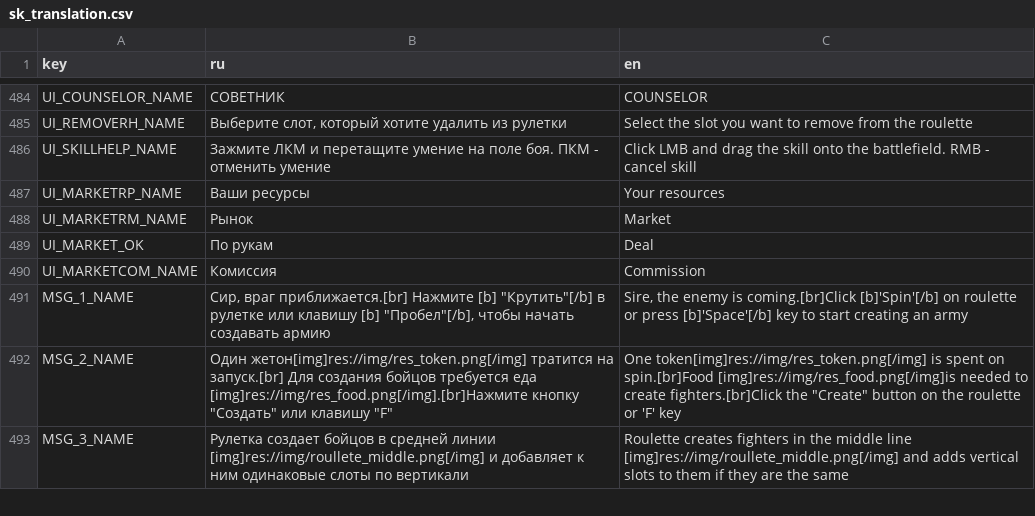
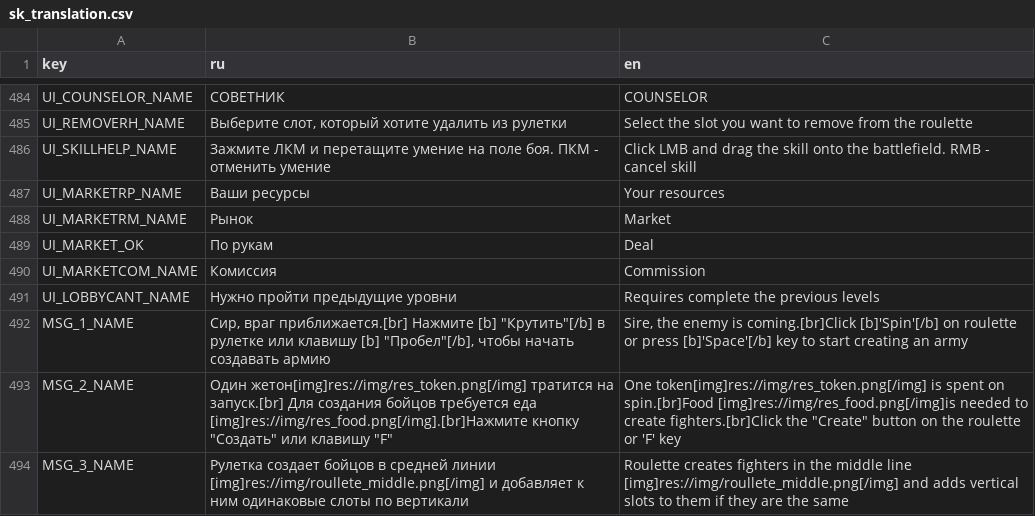
Before and after one commit to Bineev/slots-and-kings, a CSV file: translation/sk_translation.csv, drawn as a sheet; only a part is shown, gaps mark what is left out; the diff names each change by its address in the sheet, - before the commit and + after, or states it on an @@ line.

Commit message:
Change level rewards, add level after level logic to lobby

```diff
--- a/translation/sk_translation.csv
+++ b/translation/sk_translation.csv
+row 491: UI_LOBBYCANT_NAME | Нужно пройти предыдущие уровни | Requires complete the previous levels
```
Also changed, not shown: 20 other files.
